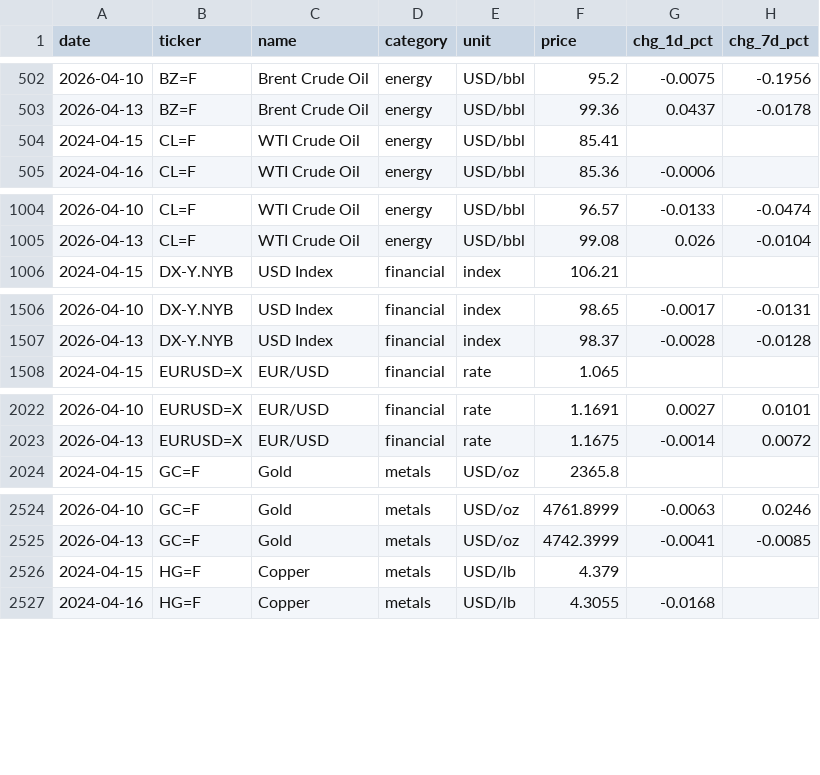
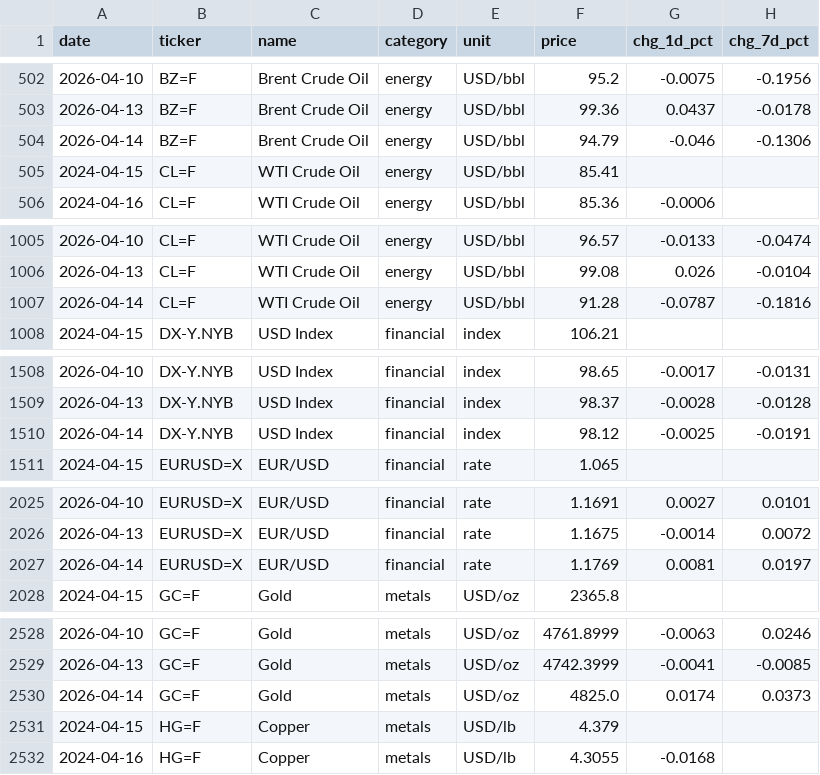
Before and after one commit to serkvay13/nerai-hub, a CSV file: commodities.csv, drawn as a sheet; only a part is shown, gaps mark what is left out; the diff covers the shown part only.

```diff
--- a/commodities.csv
+++ b/commodities.csv
@@ -503,2 +503,3 @@ date,ticker,name,category,unit,price,chg_1d_pct,chg_7d_pct
 2026-04-13,BZ=F,Brent Crude Oil,energy,USD/bbl,99.36,0.0437,-0.0178
+2026-04-14,BZ=F,Brent Crude Oil,energy,USD/bbl,94.79,-0.046,-0.1306
 2024-04-15,CL=F,WTI Crude Oil,energy,USD/bbl,85.41,,
@@ -1005,2 +1006,3 @@ date,ticker,name,category,unit,price,chg_1d_pct,chg_7d_pct
 2026-04-13,CL=F,WTI Crude Oil,energy,USD/bbl,99.08,0.026,-0.0104
+2026-04-14,CL=F,WTI Crude Oil,energy,USD/bbl,91.28,-0.0787,-0.1816
 2024-04-15,DX-Y.NYB,USD Index,financial,index,106.21,,
@@ -1507,2 +1509,3 @@ date,ticker,name,category,unit,price,chg_1d_pct,chg_7d_pct
 2026-04-13,DX-Y.NYB,USD Index,financial,index,98.37,-0.0028,-0.0128
+2026-04-14,DX-Y.NYB,USD Index,financial,index,98.12,-0.0025,-0.0191
 2024-04-15,EURUSD=X,EUR/USD,financial,rate,1.065,,
@@ -2023,2 +2026,3 @@ date,ticker,name,category,unit,price,chg_1d_pct,chg_7d_pct
 2026-04-13,EURUSD=X,EUR/USD,financial,rate,1.1675,-0.0014,0.0072
+2026-04-14,EURUSD=X,EUR/USD,financial,rate,1.1769,0.0081,0.0197
 2024-04-15,GC=F,Gold,metals,USD/oz,2365.8,,
@@ -2525,2 +2529,3 @@ date,ticker,name,category,unit,price,chg_1d_pct,chg_7d_pct
 2026-04-13,GC=F,Gold,metals,USD/oz,4742.3999,-0.0041,-0.0085
+2026-04-14,GC=F,Gold,metals,USD/oz,4825.0,0.0174,0.0373
 2024-04-15,HG=F,Copper,metals,USD/lb,4.379,,
```
Also changed, not shown: 13 added rows elsewhere in this file, 1 other file.
